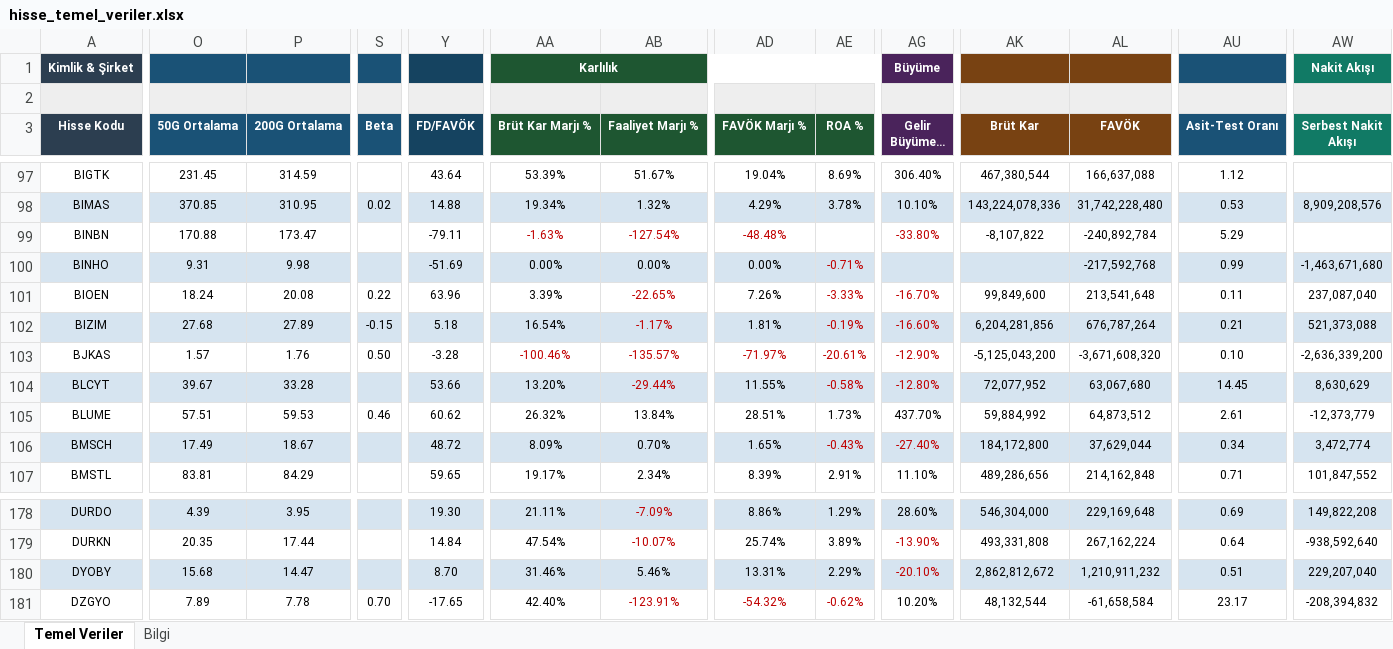
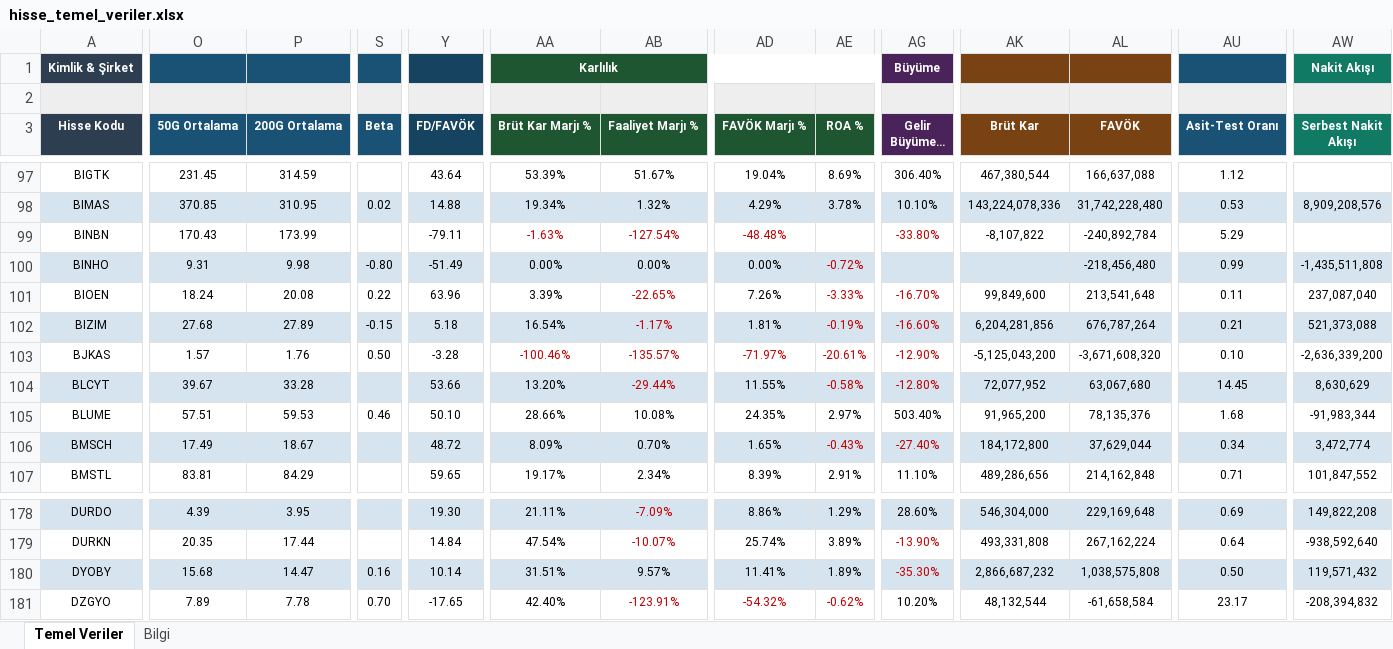
Before and after one commit to fkcengizhan-crypto/ghtvt, an Excel workbook: hisse_temel_veriler.xlsx, sheet Temel Veriler, drawn as a sheet; only a part is shown, gaps mark what is left out; long unchanged cells end in …; values as stored, in another font and other column widths than the file's, no borders; the diff covers the shown part only; the diff names each change by its address in the sheet, - before the commit and + after, or states it on an @@ line.

```diff
--- a/hisse_temel_veriler.xlsx (sheet Temel Veriler)
+++ b/hisse_temel_veriler.xlsx (sheet Temel Veriler)
-O99 (50G Ortalama): 170.88
+O99 (50G Ortalama): 170.43
-P99 (200G Ortalama): 173.47
+P99 (200G Ortalama): 173.99
-S100 (Beta): (empty)
+S100 (Beta): -0.80
-Y100 (FD/FAVÖK): -51.69
+Y100 (FD/FAVÖK): -51.49
-AE100 (ROA %): -0.71%
+AE100 (ROA %): -0.72%
-AL100 (FAVÖK): -217,592,768
+AL100 (FAVÖK): -218,456,480
-AW100 (Serbest Nakit Akışı): -1,463,671,680
+AW100 (Serbest Nakit Akışı): -1,435,511,808
-Y105 (FD/FAVÖK): 60.62
+Y105 (FD/FAVÖK): 50.10
-AA105 (Brüt Kar Marjı %): 26.32%
+AA105 (Brüt Kar Marjı %): 28.66%
-AB105 (Faaliyet Marjı %): 13.84%
+AB105 (Faaliyet Marjı %): 10.08%
-AD105 (FAVÖK Marjı %): 28.51%
+AD105 (FAVÖK Marjı %): 24.35%
-AE105 (ROA %): 1.73%
+AE105 (ROA %): 2.97%
-AG105 (Gelir Büyümesi %): 437.70%
+AG105 (Gelir Büyümesi %): 503.40%
-AK105 (Brüt Kar): 59,884,992
+AK105 (Brüt Kar): 91,965,200
-AL105 (FAVÖK): 64,873,512
+AL105 (FAVÖK): 78,135,376
-AU105 (Asit-Test Oranı): 2.61
+AU105 (Asit-Test Oranı): 1.68
-AW105 (Serbest Nakit Akışı): -12,373,779
+AW105 (Serbest Nakit Akışı): -91,983,344
-S180 (Beta): (empty)
+S180 (Beta): 0.16
-Y180 (FD/FAVÖK): 8.70
+Y180 (FD/FAVÖK): 10.14
-AA180 (Brüt Kar Marjı %): 31.46%
+AA180 (Brüt Kar Marjı %): 31.51%
-AB180 (Faaliyet Marjı %): 5.46%
+AB180 (Faaliyet Marjı %): 9.57%
-AD180 (FAVÖK Marjı %): 13.31%
+AD180 (FAVÖK Marjı %): 11.41%
-AE180 (ROA %): 2.29%
+AE180 (ROA %): 1.89%
-AG180 (Gelir Büyümesi %): -20.10%
+AG180 (Gelir Büyümesi %): -35.30%
-AK180 (Brüt Kar): 2,862,812,672
+AK180 (Brüt Kar): 2,866,687,232
-AL180 (FAVÖK): 1,210,911,232
+AL180 (FAVÖK): 1,038,575,808
-AU180 (Asit-Test Oranı): 0.51
+AU180 (Asit-Test Oranı): 0.50
-AW180 (Serbest Nakit Akışı): 229,207,040
+AW180 (Serbest Nakit Akışı): 119,571,432
```
Also changed, not shown: 347 edited cells and cell formats elsewhere in this sheet, sheet Bilgi, 2 other files.
